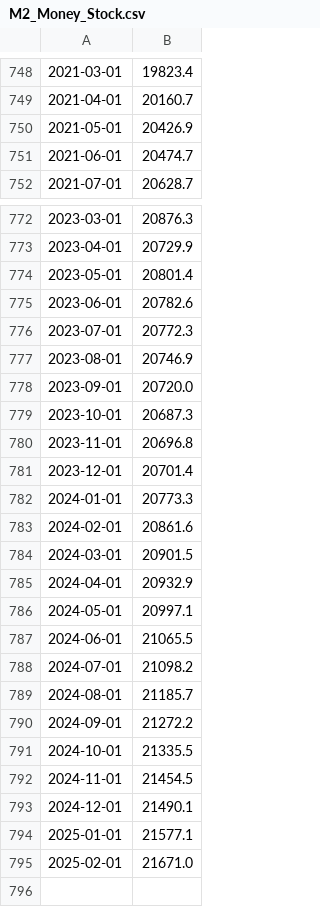
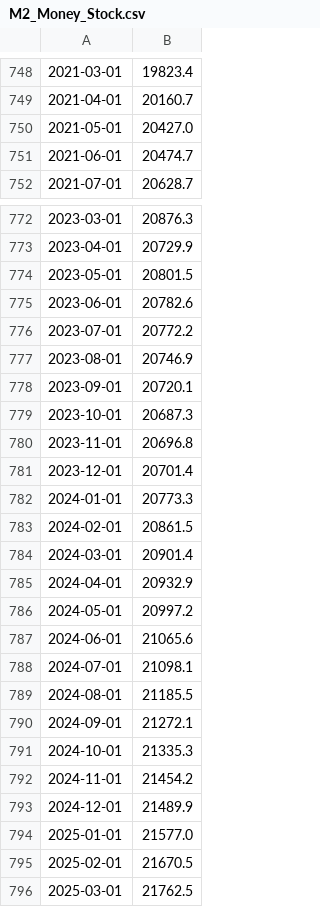
Before and after one commit to mcar18/Collect-Financial-Data, a CSV file: data/fred/M2_Money_Stock.csv, drawn as a sheet; only a part is shown, gaps mark what is left out; the diff covers the shown part only.

```diff
--- a/data/fred/M2_Money_Stock.csv
+++ b/data/fred/M2_Money_Stock.csv
@@ -749,3 +749,3 @@
 2021-04-01,20160.7
-2021-05-01,20426.9
+2021-05-01,20427.0
 2021-06-01,20474.7
@@ -773,7 +773,7 @@
 2023-04-01,20729.9
-2023-05-01,20801.4
+2023-05-01,20801.5
 2023-06-01,20782.6
-2023-07-01,20772.3
+2023-07-01,20772.2
 2023-08-01,20746.9
-2023-09-01,20720.0
+2023-09-01,20720.1
 2023-10-01,20687.3
@@ -782,14 +782,15 @@
 2024-01-01,20773.3
-2024-02-01,20861.6
-2024-03-01,20901.5
+2024-02-01,20861.5
+2024-03-01,20901.4
 2024-04-01,20932.9
-2024-05-01,20997.1
-2024-06-01,21065.5
-2024-07-01,21098.2
-2024-08-01,21185.7
-2024-09-01,21272.2
-2024-10-01,21335.5
-2024-11-01,21454.5
-2024-12-01,21490.1
-2025-01-01,21577.1
-2025-02-01,21671.0
+2024-05-01,20997.2
+2024-06-01,21065.6
+2024-07-01,21098.1
+2024-08-01,21185.5
+2024-09-01,21272.1
+2024-10-01,21335.3
+2024-11-01,21454.2
+2024-12-01,21489.9
+2025-01-01,21577.0
+2025-02-01,21670.5
+2025-03-01,21762.5
```
Also changed, not shown: 2 edited cells elsewhere in this file, data/fred/Dow_Jones_Industrial_Average.csv, data/fred/NASDAQ_100_Index.csv, 7 other files.
